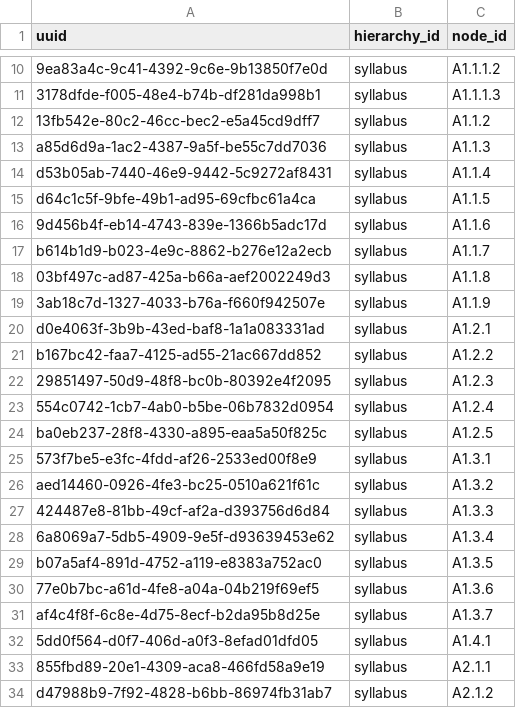
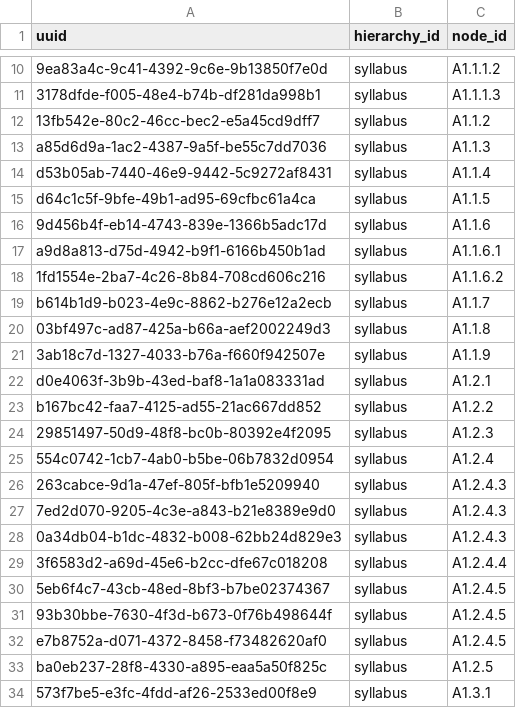
Before and after one commit to gigamonkey/bhs-cs-courses, a TSV file: ib-eng/coverage.tsv, drawn as a sheet; only a part is shown, gaps mark what is left out; the shorter side is filled out with more unchanged rows.

```diff
--- a/ib-eng/coverage.tsv
+++ b/ib-eng/coverage.tsv
@@ -16,2 +16,4 @@ d64c1c5f-9bfe-49b1-ad95-69cfbc61a4ca	syllabus	A1.1.5
 9d456b4f-eb14-4743-839e-1366b5adc17d	syllabus	A1.1.6
+a9d8a813-d75d-4942-b9f1-6166b450b1ad	syllabus	A1.1.6.1
+1fd1554e-2ba7-4c26-8b84-708cd606c216	syllabus	A1.1.6.2
 b614b1d9-b023-4e9c-8862-b276e12a2ecb	syllabus	A1.1.7
@@ -23,2 +25,9 @@ b167bc42-faa7-4125-ad55-21ac667dd852	syllabus	A1.2.2
 554c0742-1cb7-4ab0-b5be-06b7832d0954	syllabus	A1.2.4
+263cabce-9d1a-47ef-805f-bfb1e5209940	syllabus	A1.2.4.3
+7ed2d070-9205-4c3e-a843-b21e8389e9d0	syllabus	A1.2.4.3
+0a34db04-b1dc-4832-b008-62bb24d829e3	syllabus	A1.2.4.3
+3f6583d2-a69d-45e6-b2cc-dfe67c018208	syllabus	A1.2.4.4
+5eb6f4c7-43cb-48ed-8bf3-b7be02374367	syllabus	A1.2.4.5
+93b30bbe-7630-4f3d-b673-0f76b498644f	syllabus	A1.2.4.5
+e7b8752a-d071-4372-8458-f73482620af0	syllabus	A1.2.4.5
 ba0eb237-28f8-4330-a895-eaa5a50f825c	syllabus	A1.2.5
```
Also changed, not shown: ib-eng/objectives.tsv, 8 other files.
